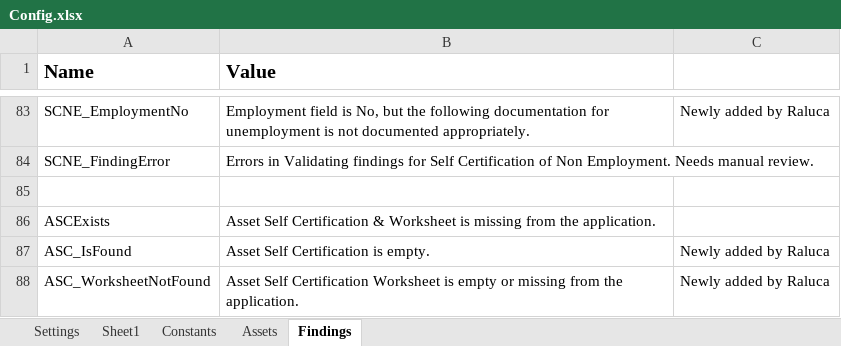
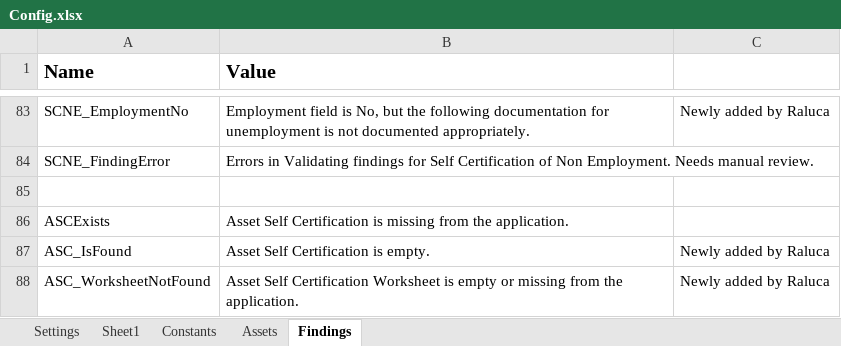
Before and after one commit to Dominiuminc/Application-Review-Audit-Findings-Library, an Excel workbook: Data/Config.xlsx, sheet Findings, drawn as a sheet; only a part is shown, gaps mark what is left out; values as stored, in another font and other column widths than the file's, no borders; conditional formats not drawn; the diff covers the shown part only; the diff names each change by its address in the sheet, - before the commit and + after, or states it on an @@ line.

```diff
--- a/Data/Config.xlsx (sheet Findings)
+++ b/Data/Config.xlsx (sheet Findings)
-B86 (Value): …Self Certification & Worksheet is missing…
+B86 (Value): …Self Certification is missing…
```
Also changed, not shown: 8 added rows and 13 edited cells elsewhere in this sheet, 37 other files.
